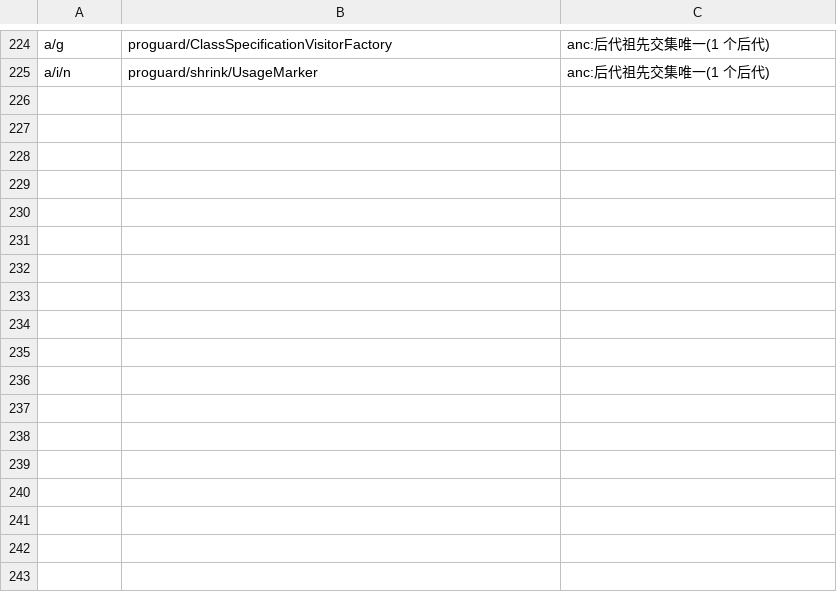
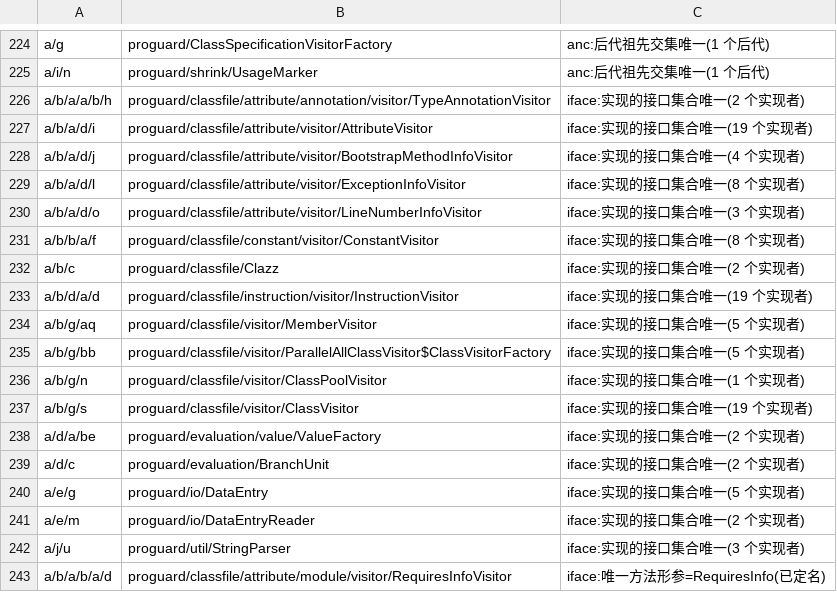
Before and after one commit to f401/MyAIDEProEnchanted, a TSV file: jobs/proguard/class_map.tsv, drawn as a sheet; only a part is shown, gaps mark what is left out.

Commit message:
proguard: 第六轮 —— 成员级落地：243 类，方法 99.0% / 字段 98.3%
上轮遗留的 MISSING 56（25 个祖先）根因找到了：**它们几乎全是接口**，不出现 super 里。
新判据：
  未映射接口 A 的实现者 = 已映射类里 A 在"接口传递闭包"中的那些；
  候选 = ∩(每个实现者的 oracle 目标在 oracle 里的祖先集合) ∩ 包约束 ∩ 标志
  → 唯一即定名（17 个）
最后一个 a/b/a/b/a/d 用"形参类型"钉死：唯一方法形参是 La/b/a/b/g;（已定名 RequiresInfo）
⇒ RequiresInfoVisitor。

值域家族改成"先定槽、再全族统一"：c()Z=isParticular、d()Z=isSpecific、h()Z=mayBeExtension、
b()Z=isCategory2（c/d 谁是谁由 TypedReferenceValue 的方法体返回常量锚定，再按槽传播 16 行）。
这样 FART 的覆写槽不会错。

结果：inherit CONFLICT/DUPTARGET/MISSING 全 0，**成员行可以直接落**：
  类 243 / 757（32.1%）、成员行 1959、参数行 1549、待人工 640
  cover(a) 方法 5292/5348 = 99.0%、字段 3847/3913 = 98.3%
门禁：validate ✔（类块 2183 / 成员行 16693 / 参数行 9753）/ innercheck ②③ 0

```diff
--- a/jobs/proguard/class_map.tsv
+++ b/jobs/proguard/class_map.tsv
@@ -225 +225,19 @@ a/g	proguard/ClassSpecificationVisitorFactory	anc:后代祖先交集唯一(1 个
 a/i/n	proguard/shrink/UsageMarker	anc:后代祖先交集唯一(1 个后代)
+a/b/a/a/b/h	proguard/classfile/attribute/annotation/visitor/TypeAnnotationVisitor	iface:实现的接口集合唯一(2 个实现者)
+a/b/a/d/i	proguard/classfile/attribute/visitor/AttributeVisitor	iface:实现的接口集合唯一(19 个实现者)
+a/b/a/d/j	proguard/classfile/attribute/visitor/BootstrapMethodInfoVisitor	iface:实现的接口集合唯一(4 个实现者)
+a/b/a/d/l	proguard/classfile/attribute/visitor/ExceptionInfoVisitor	iface:实现的接口集合唯一(8 个实现者)
+a/b/a/d/o	proguard/classfile/attribute/visitor/LineNumberInfoVisitor	iface:实现的接口集合唯一(3 个实现者)
+a/b/b/a/f	proguard/classfile/constant/visitor/ConstantVisitor	iface:实现的接口集合唯一(8 个实现者)
+a/b/c	proguard/classfile/Clazz	iface:实现的接口集合唯一(2 个实现者)
+a/b/d/a/d	proguard/classfile/instruction/visitor/InstructionVisitor	iface:实现的接口集合唯一(19 个实现者)
+a/b/g/aq	proguard/classfile/visitor/MemberVisitor	iface:实现的接口集合唯一(5 个实现者)
+a/b/g/bb	proguard/classfile/visitor/ParallelAllClassVisitor$ClassVisitorFactory	iface:实现的接口集合唯一(5 个实现者)
+a/b/g/n	proguard/classfile/visitor/ClassPoolVisitor	iface:实现的接口集合唯一(1 个实现者)
+a/b/g/s	proguard/classfile/visitor/ClassVisitor	iface:实现的接口集合唯一(19 个实现者)
+a/d/a/be	proguard/evaluation/value/ValueFactory	iface:实现的接口集合唯一(2 个实现者)
+a/d/c	proguard/evaluation/BranchUnit	iface:实现的接口集合唯一(2 个实现者)
+a/e/g	proguard/io/DataEntry	iface:实现的接口集合唯一(5 个实现者)
+a/e/m	proguard/io/DataEntryReader	iface:实现的接口集合唯一(2 个实现者)
+a/j/u	proguard/util/StringParser	iface:实现的接口集合唯一(3 个实现者)
+a/b/a/b/a/d	proguard/classfile/attribute/module/visitor/RequiresInfoVisitor	iface:唯一方法形参=RequiresInfo(已定名)
```
Also changed, not shown: 5 other files.
